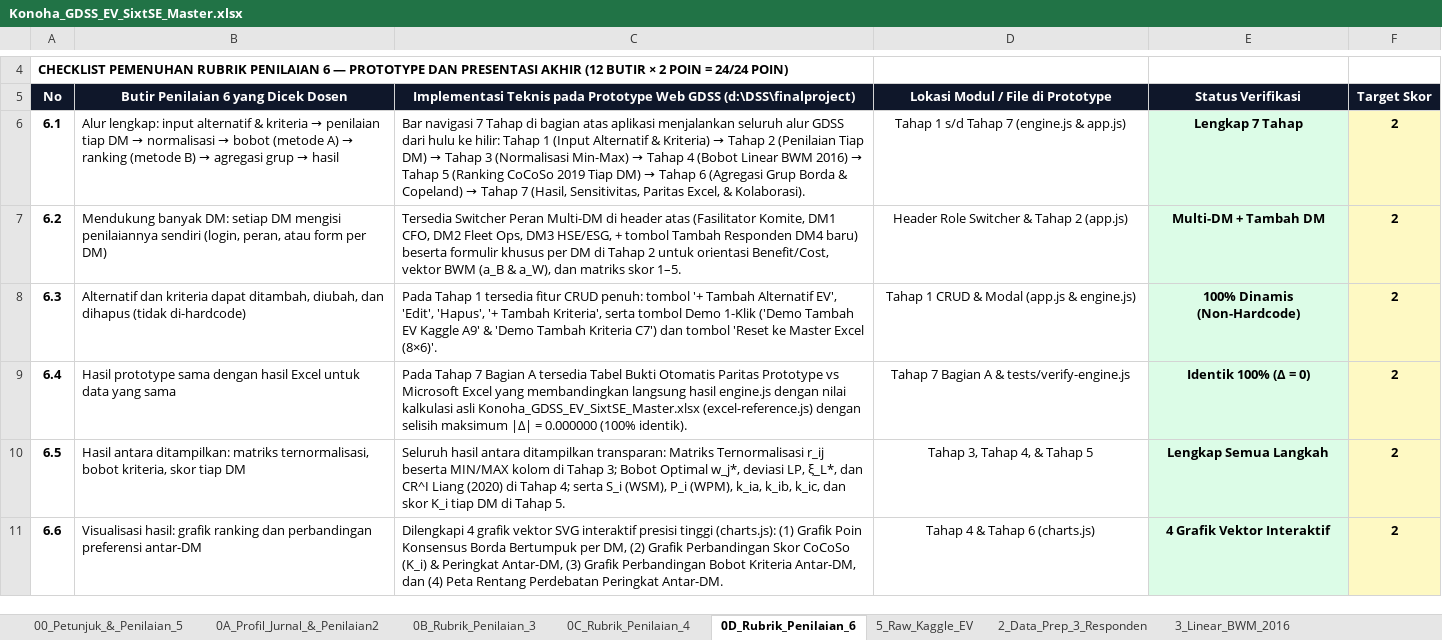
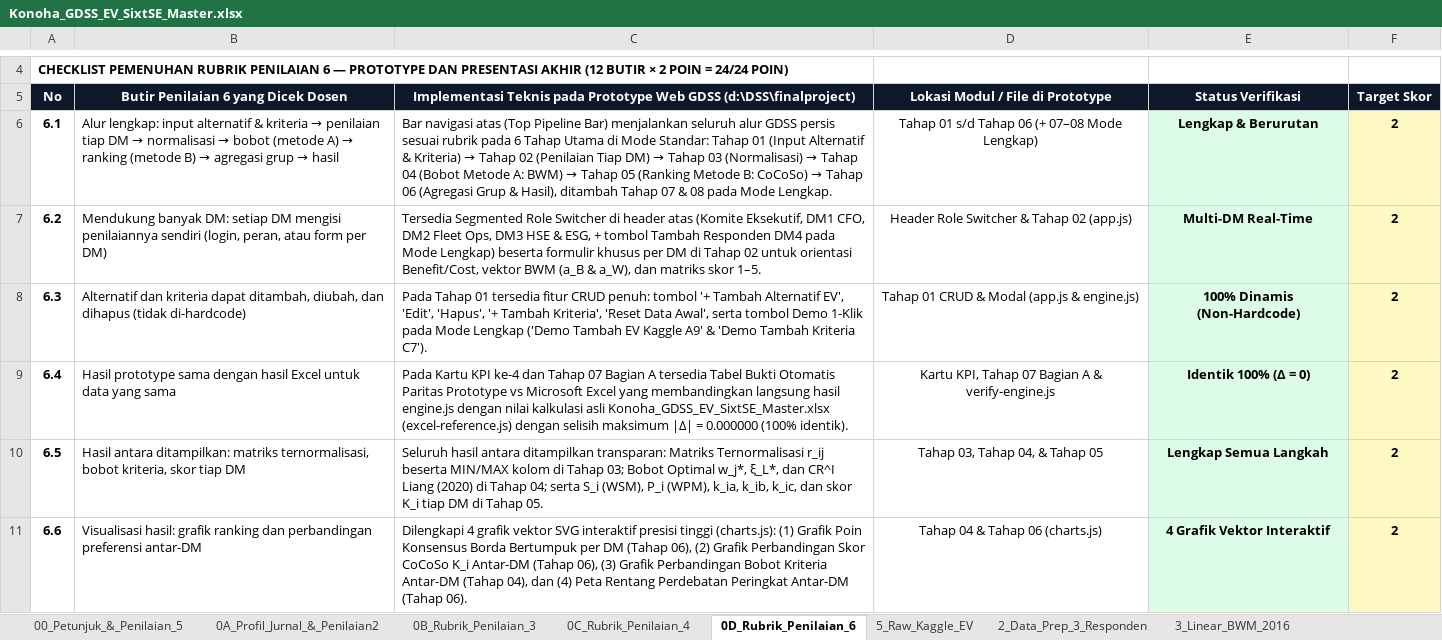
Before and after one commit to IrmandoKoyo/sixt-ev-gdss, an Excel workbook: docs/Konoha_GDSS_EV_SixtSE_Master.xlsx, sheet 0D_Rubrik_Penilaian_6, drawn as a sheet; only a part is shown, gaps mark what is left out; values as stored, in another font and other column widths than the file's, no borders; the diff covers the shown part only; the diff names each change by its address in the sheet, - before the commit and + after, or states it on an @@ line.

Commit message:
Synchronize 100% consistency across finalproject web app, Master Excel 0D sheet, and 18-chapter HTML guide

```diff
--- a/docs/Konoha_GDSS_EV_SixtSE_Master.xlsx (sheet 0D_Rubrik_Penilaian_6)
+++ b/docs/Konoha_GDSS_EV_SixtSE_Master.xlsx (sheet 0D_Rubrik_Penilaian_6)
@@ C6: Bar navigasi 7 Tahap di bagian atas aplikasi menjalankan seluruh alur GDSS dari hulu ke hilir: Tahap 1 (Input Alternatif & Kriteria) → Tahap 2 (Penilaian Tiap DM) → Tahap 3 (Normalisasi Min-Max) → Tahap 4 (Bobot Linear BWM 2016) → Tahap 5 (Ranking CoCoSo 2019 Tiap DM) → Tahap 6 (Agregasi Grup Borda & Copeland) → Tahap 7 (Hasil, Sensitivitas, Paritas Excel, & Kolaborasi). → Bar navigasi atas (Top Pipeline Bar) menjalankan seluruh alur GDSS persis sesuai rubrik pada 6 Tahap Utama di Mode Standar: Tahap 01 (Input Alternatif & Kriteria) → Tahap 02 (Penilaian Tiap DM) → Tahap 03 (Normalisasi) → Tahap 04 (Bobot Metode A: BWM) → Tahap 05 (Ranking Metode B: CoCoSo) → Tahap 06 (Agregasi Grup & Hasil), ditambah Tahap 07 & 08 pada Mode Lengkap. @@
-D6 (Lokasi Modul / File di Prototype): Tahap 1 s/d Tahap 7 (engine.js & app.js)
+D6 (Lokasi Modul / File di Prototype): Tahap 01 s/d Tahap 06 (+ 07–08 Mode Lengkap)
-E6 (Status Verifikasi): Lengkap 7 Tahap
+E6 (Status Verifikasi): Lengkap & Berurutan
-C7: Tersedia Switcher Peran Multi-DM di header atas (Fasilitator Komite, DM1 CFO, DM2 Fleet Ops, DM3 HSE/ESG, + tombol Tambah Responden DM4 baru) beserta formulir khusus per DM di Tahap 2 untuk orientasi…
+C7: Tersedia Segmented Role Switcher di header atas (Komite Eksekutif, DM1 CFO, DM2 Fleet Ops, DM3 HSE & ESG, + tombol Tambah Responden DM4 pada Mode Lengkap) beserta formulir khusus per DM di Tahap 02 untuk orientasi…
-D7 (Lokasi Modul / File di Prototype): Header Role Switcher & Tahap 2 (app.js)
+D7 (Lokasi Modul / File di Prototype): Header Role Switcher & Tahap 02 (app.js)
-E7 (Status Verifikasi): Multi-DM + Tambah DM
+E7 (Status Verifikasi): Multi-DM Real-Time
-C8: Pada Tahap 1 tersedia fitur CRUD penuh: tombol '+ Tambah Alternatif EV', 'Edit', 'Hapus', '+ Tambah Kriteria', serta tombol Demo 1-Klik ('Demo Tambah EV Kaggle A9' & 'Demo Tambah Kriteria C7') dan tombol 'Reset ke Master Excel (8×6)'.
+C8: Pada Tahap 01 tersedia fitur CRUD penuh: tombol '+ Tambah Alternatif EV', 'Edit', 'Hapus', '+ Tambah Kriteria', 'Reset Data Awal', serta tombol Demo 1-Klik pada Mode Lengkap ('Demo Tambah EV Kaggle A9' & 'Demo Tambah Kriteria C7').
-D8 (Lokasi Modul / File di Prototype): Tahap 1 CRUD & Modal (app.js & engine.js)
+D8 (Lokasi Modul / File di Prototype): Tahap 01 CRUD & Modal (app.js & engine.js)
-C9: Pada Tahap 7 Bagian A…
+C9: Pada Kartu KPI ke-4 dan Tahap 07 Bagian A…
-D9 (Lokasi Modul / File di Prototype): Tahap 7 Bagian A & tests/verify-engine.js
+D9 (Lokasi Modul / File di Prototype): Kartu KPI, Tahap 07 Bagian A & verify-engine.js
-C10: …di Tahap 3; Bobot Optimal w_j*, deviasi LP, ξ_L*, dan CR^I Liang (2020) di Tahap 4; serta S_i (WSM), P_i (WPM), k_ia, k_ib, k_ic, dan skor K_i tiap DM di Tahap 5.
+C10: …di Tahap 03; Bobot Optimal w_j*, ξ_L*, dan CR^I Liang (2020) di Tahap 04; serta S_i (WSM), P_i (WPM), k_ia, k_ib, k_ic, dan skor K_i tiap DM di Tahap 05.
-D10 (Lokasi Modul / File di Prototype): Tahap 3, Tahap 4, & Tahap 5
+D10 (Lokasi Modul / File di Prototype): Tahap 03, Tahap 04, & Tahap 05
-C11: …Bertumpuk per DM, (2) Grafik Perbandingan Skor CoCoSo (K_i) & Peringkat Antar-DM, (3) Grafik Perbandingan Bobot Kriteria Antar-DM, dan (4) Peta Rentang Perdebatan Peringkat Antar-DM.
+C11: …Bertumpuk per DM (Tahap 06), (2) Grafik Perbandingan Skor CoCoSo K_i Antar-DM (Tahap 06), (3) Grafik Perbandingan Bobot Kriteria Antar-DM (Tahap 04), dan (4) Peta Rentang Perdebatan Peringkat Antar-DM (Tahap 06).
-D11 (Lokasi Modul / File di Prototype): Tahap 4 & Tahap 6 (charts.js)
+D11 (Lokasi Modul / File di Prototype): Tahap 04 & Tahap 06 (charts.js)
```
Also changed, not shown: 9 edited cells elsewhere in this sheet, 8 other files.
